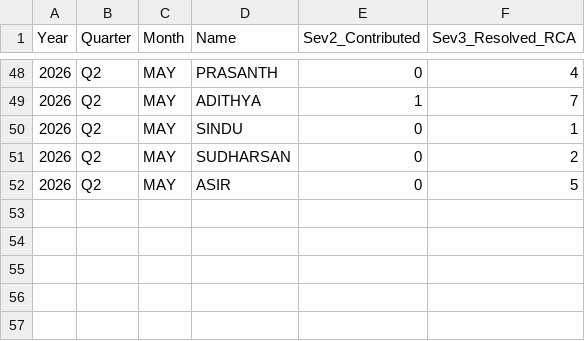
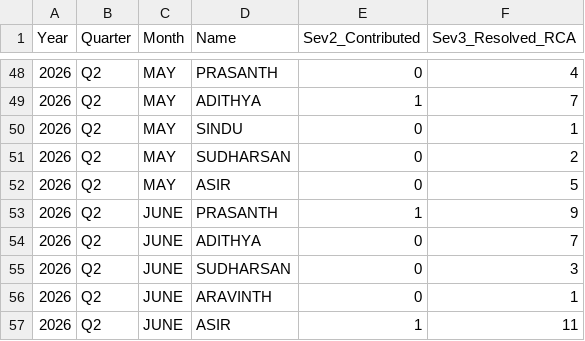
Before and after one commit to Raghul233/rr-dashboard, a CSV file: performance_people.csv, drawn as a sheet; only a part is shown, gaps mark what is left out.

Commit message:
Update performance_people.csv

```diff
--- a/performance_people.csv
+++ b/performance_people.csv
@@ -52 +52,6 @@ Year,Quarter,Month,Name,Sev2_Contributed,Sev3_Resolved_RCA
 2026,Q2,MAY,ASIR,0,5
+2026,Q2,JUNE,PRASANTH,1,9
+2026,Q2,JUNE,ADITHYA,0,7
+2026,Q2,JUNE,SUDHARSAN,0,3
+2026,Q2,JUNE,ARAVINTH,0,1
+2026,Q2,JUNE,ASIR,1,11
```
